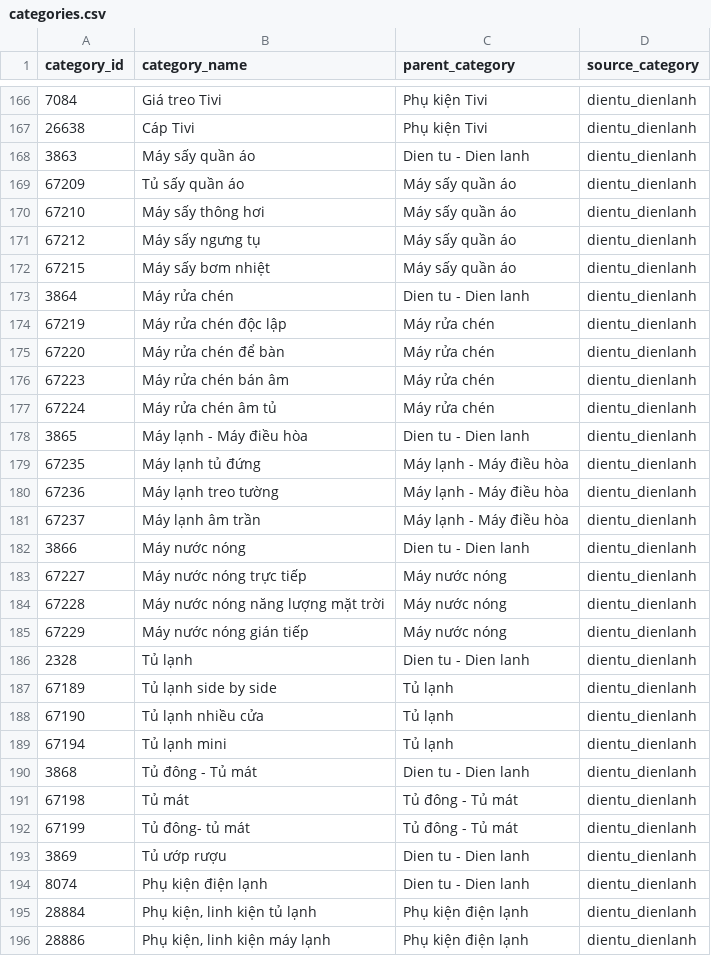
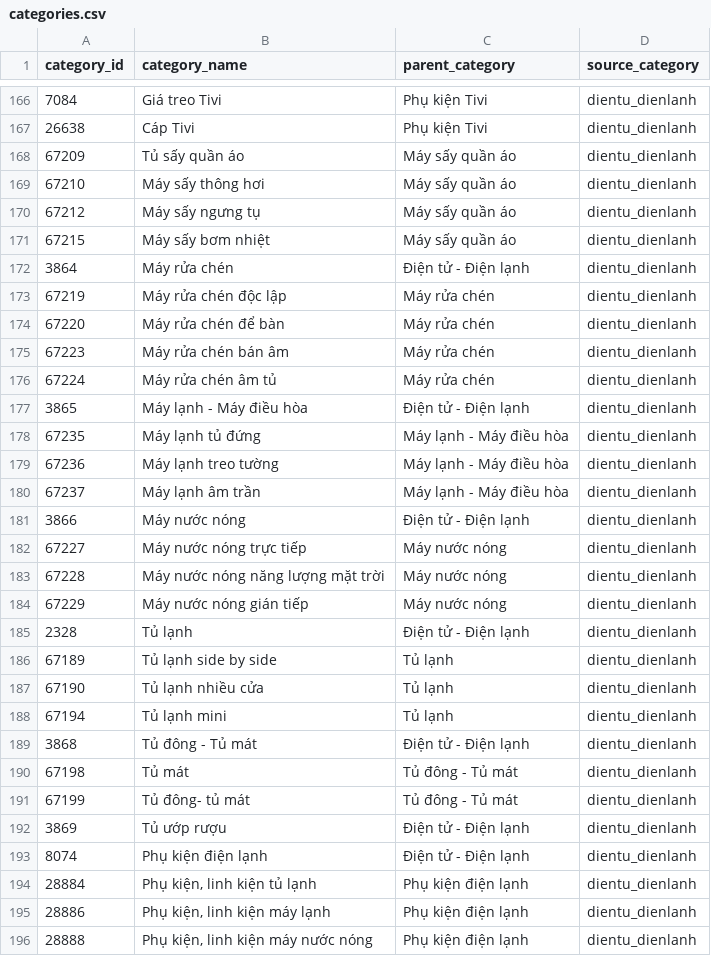
Before and after one commit to phuongth05/DV_LAB01, a CSV file: data/categories.csv, drawn as a sheet; only a part is shown, gaps mark what is left out; the shorter side is filled out with more unchanged rows; the diff covers the shown part only.

```diff
--- a/data/categories.csv
+++ b/data/categories.csv
@@ -167,3 +167,2 @@
 26638,Cáp Tivi,Phụ kiện Tivi,dientu_dienlanh
-3863,Máy sấy quần áo, Dien tu - Dien lanh,dientu_dienlanh
 67209,Tủ sấy quần áo,Máy sấy quần áo,dientu_dienlanh
@@ -172,3 +171,3 @@
 67215,Máy sấy bơm nhiệt,Máy sấy quần áo,dientu_dienlanh
-3864,Máy rửa chén, Dien tu - Dien lanh,dientu_dienlanh
+3864,Máy rửa chén,Điện tử - Điện lạnh,dientu_dienlanh
 67219,Máy rửa chén độc lập,Máy rửa chén,dientu_dienlanh
@@ -177,3 +176,3 @@
 67224,Máy rửa chén âm tủ,Máy rửa chén,dientu_dienlanh
-3865,Máy lạnh - Máy điều hòa, Dien tu - Dien lanh,dientu_dienlanh
+3865,Máy lạnh - Máy điều hòa,Điện tử - Điện lạnh,dientu_dienlanh
 67235,Máy lạnh tủ đứng,Máy lạnh - Máy điều hòa,dientu_dienlanh
@@ -181,3 +180,3 @@
 67237,Máy lạnh âm trần,Máy lạnh - Máy điều hòa,dientu_dienlanh
-3866,Máy nước nóng, Dien tu - Dien lanh,dientu_dienlanh
+3866,Máy nước nóng,Điện tử - Điện lạnh,dientu_dienlanh
 67227,Máy nước nóng trực tiếp,Máy nước nóng,dientu_dienlanh
@@ -185,3 +184,3 @@
 67229,Máy nước nóng gián tiếp,Máy nước nóng,dientu_dienlanh
-2328,Tủ lạnh, Dien tu - Dien lanh,dientu_dienlanh
+2328,Tủ lạnh,Điện tử - Điện lạnh,dientu_dienlanh
 67189,Tủ lạnh side by side,Tủ lạnh,dientu_dienlanh
@@ -189,7 +188,7 @@
 67194,Tủ lạnh mini,Tủ lạnh,dientu_dienlanh
-3868,Tủ đông - Tủ mát, Dien tu - Dien lanh,dientu_dienlanh
+3868,Tủ đông - Tủ mát,Điện tử - Điện lạnh,dientu_dienlanh
 67198,Tủ mát,Tủ đông - Tủ mát,dientu_dienlanh
 67199,Tủ đông- tủ mát,Tủ đông - Tủ mát,dientu_dienlanh
-3869,Tủ ướp rượu, Dien tu - Dien lanh,dientu_dienlanh
-8074,Phụ kiện điện lạnh, Dien tu - Dien lanh,dientu_dienlanh
+3869,Tủ ướp rượu,Điện tử - Điện lạnh,dientu_dienlanh
+8074,Phụ kiện điện lạnh,Điện tử - Điện lạnh,dientu_dienlanh
 28884,"Phụ kiện, linh kiện tủ lạnh",Phụ kiện điện lạnh,dientu_dienlanh
```
Also changed, not shown: 27 edited cells elsewhere in this file, data/stores.csv, 6 other files.
